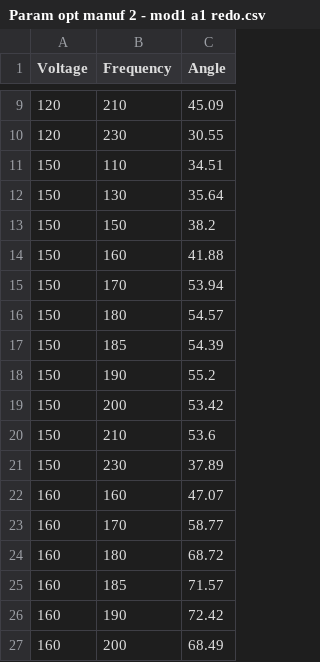
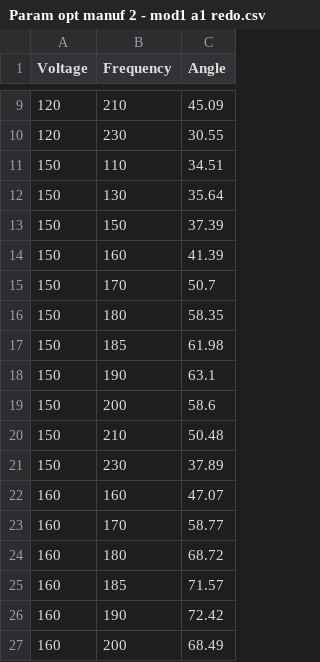
Before and after one commit to avikde/robobee3d, a CSV file: flapopt/data/normstroke/Param opt manuf 2 - mod1 a1 redo.csv, drawn as a sheet; only a part is shown, gaps mark what is left out.

```diff
--- a/flapopt/data/normstroke/Param opt manuf 2 - mod1 a1 redo.csv
+++ b/flapopt/data/normstroke/Param opt manuf 2 - mod1 a1 redo.csv
@@ -12,10 +12,10 @@ Voltage,Frequency,Angle
 150,130,35.64
-150,150,38.2
-150,160,41.88
-150,170,53.94
-150,180,54.57
-150,185,54.39
-150,190,55.2
-150,200,53.42
-150,210,53.6
+150,150,37.39
+150,160,41.39
+150,170,50.7
+150,180,58.35
+150,185,61.98
+150,190,63.1
+150,200,58.6
+150,210,50.48
 150,230,37.89
```
Also changed, not shown: flapopt/data/normstroke/Param opt manuf 2 - mod4 b h1.csv, 1 other file.
